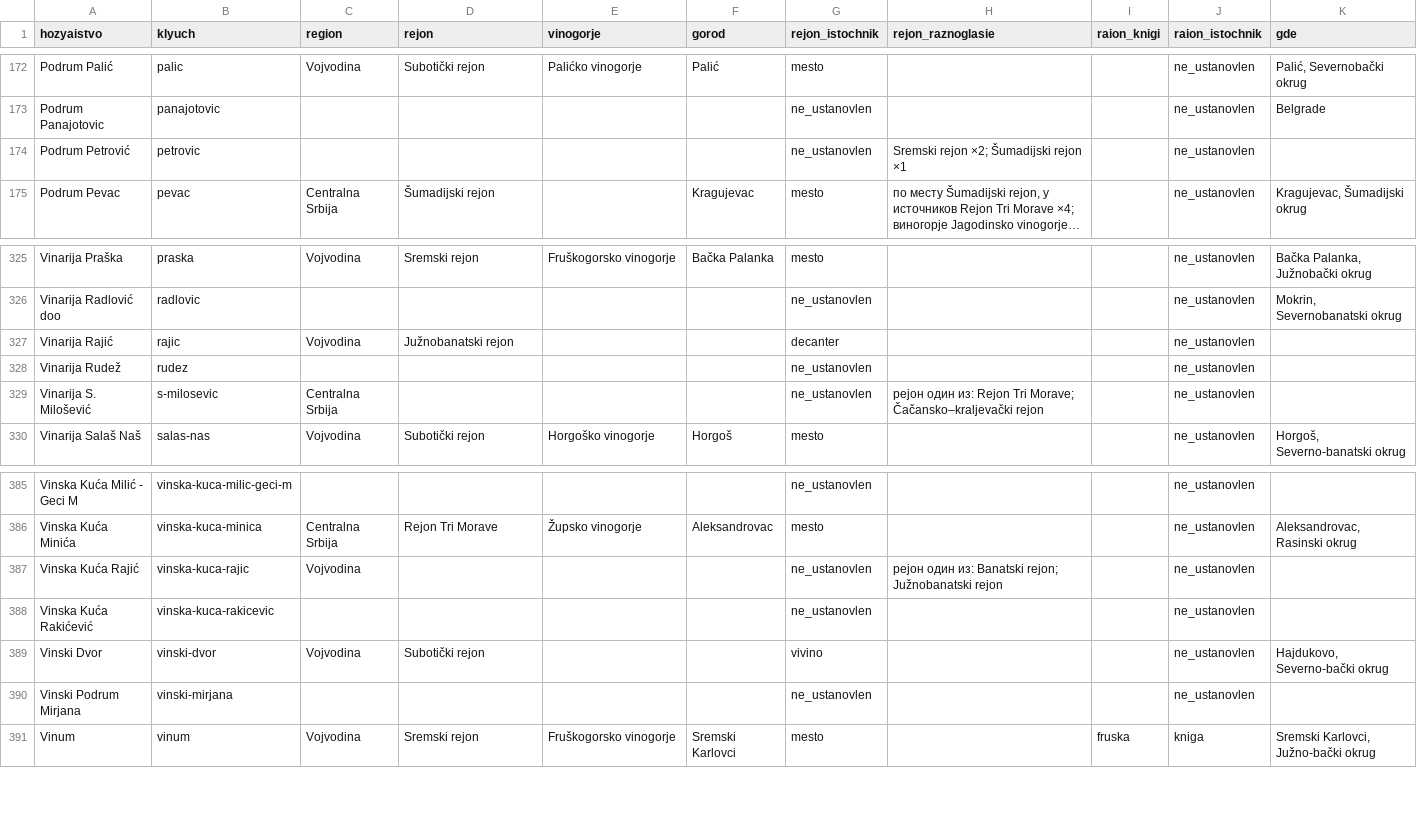
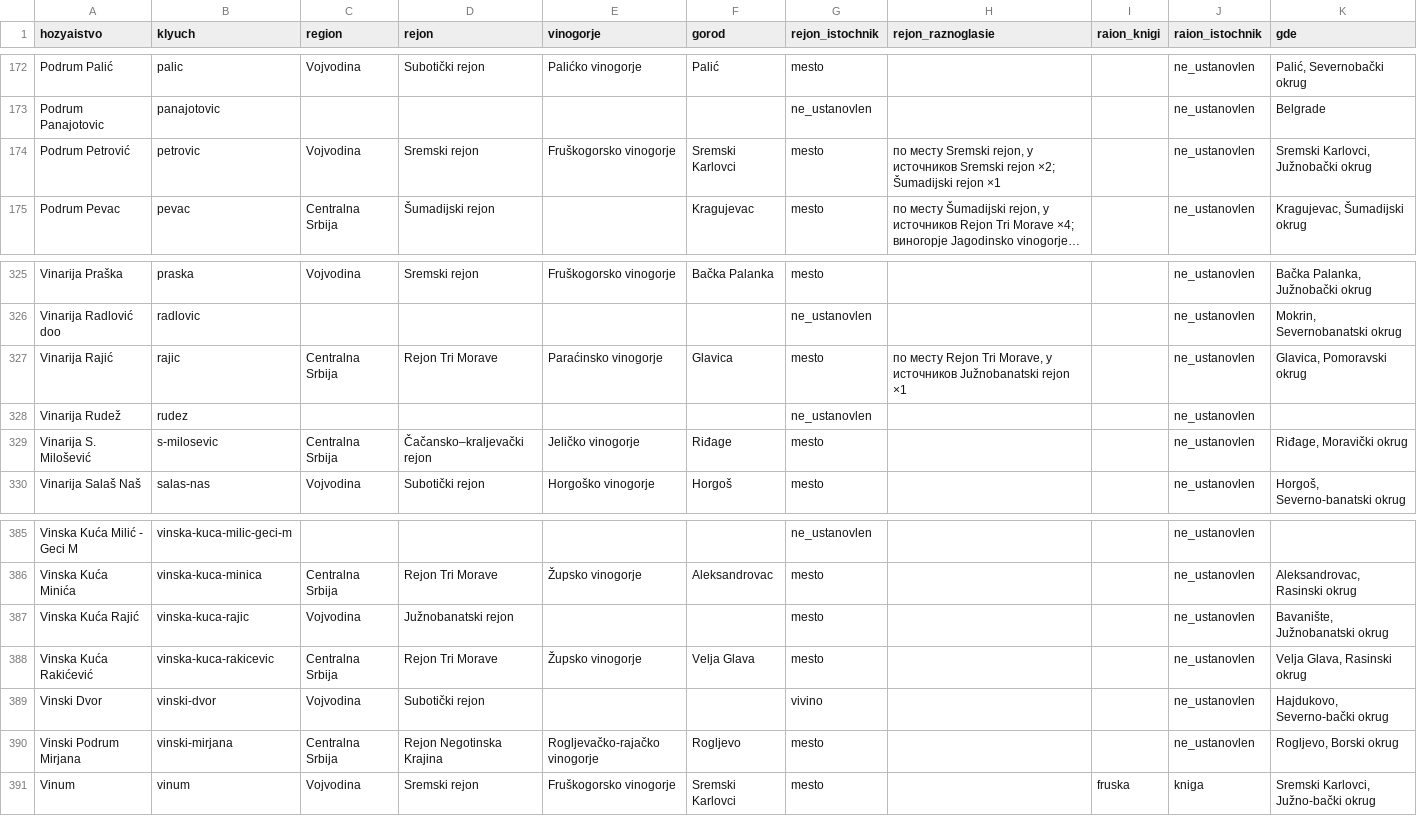
Before and after one commit to serbianwines/serbianwines.github.io, a CSV file: _rabota/rejtingi/hozyaistva.csv, drawn as a sheet; only a part is shown, gaps mark what is left out; long unchanged cells end in …; the diff covers the shown part only; the diff names each change by its address in the sheet, - before the commit and + after, or states it on an @@ line.

```diff
--- a/_rabota/rejtingi/hozyaistva.csv
+++ b/_rabota/rejtingi/hozyaistva.csv
-C174 (region): (empty)
+C174 (region): Vojvodina
-D174 (rejon): (empty)
+D174 (rejon): Sremski rejon
-E174 (vinogorje): (empty)
+E174 (vinogorje): Fruškogorsko vinogorje
-F174 (gorod): (empty)
+F174 (gorod): Sremski Karlovci
-G174 (rejon_istochnik): ne_ustanovlen
+G174 (rejon_istochnik): mesto
-H174 (rejon_raznoglasie): Sremski rejon…
+H174 (rejon_raznoglasie): по месту Sremski rejon, у источников Sremski rejon…
-K174 (gde): (empty)
+K174 (gde): Sremski Karlovci, Južnobački okrug
-C327 (region): Vojvodina
+C327 (region): Centralna Srbija
-D327 (rejon): Južnobanatski rejon
+D327 (rejon): Rejon Tri Morave
-E327 (vinogorje): (empty)
+E327 (vinogorje): Paraćinsko vinogorje
-F327 (gorod): (empty)
+F327 (gorod): Glavica
-G327 (rejon_istochnik): decanter
+G327 (rejon_istochnik): mesto
-H327 (rejon_raznoglasie): (empty)
+H327 (rejon_raznoglasie): по месту Rejon Tri Morave, у источников Južnobanatski rejon ×1
-K327 (gde): (empty)
+K327 (gde): Glavica, Pomoravski okrug
-D329 (rejon): (empty)
+D329 (rejon): Čačansko–kraljevački rejon
-E329 (vinogorje): (empty)
+E329 (vinogorje): Jeličko vinogorje
-F329 (gorod): (empty)
+F329 (gorod): Riđage
-G329 (rejon_istochnik): ne_ustanovlen
+G329 (rejon_istochnik): mesto
-H329 (rejon_raznoglasie): рејон один из: Rejon Tri Morave; Čačansko–kraljevački rejon
+H329 (rejon_raznoglasie): (empty)
-K329 (gde): (empty)
+K329 (gde): Riđage, Moravički okrug
-D387 (rejon): (empty)
+D387 (rejon): Južnobanatski rejon
-G387:G388 (rejon_istochnik): ne_ustanovlen
+G387:G388 (rejon_istochnik): mesto
-H387 (rejon_raznoglasie): рејон один из: Banatski rejon; Južnobanatski rejon
+H387 (rejon_raznoglasie): (empty)
-K387 (gde): (empty)
+K387 (gde): Bavanište, Južnobanatski okrug
-C388 (region): (empty)
+C388 (region): Centralna Srbija
-D388 (rejon): (empty)
+D388 (rejon): Rejon Tri Morave
-E388 (vinogorje): (empty)
+E388 (vinogorje): Župsko vinogorje
-F388 (gorod): (empty)
+F388 (gorod): Velja Glava
-K388 (gde): (empty)
+K388 (gde): Velja Glava, Rasinski okrug
-C390 (region): (empty)
+C390 (region): Centralna Srbija
-D390 (rejon): (empty)
+D390 (rejon): Rejon Negotinska Krajina
-E390 (vinogorje): (empty)
+E390 (vinogorje): Rogljevačko-rajačko vinogorje
-F390 (gorod): (empty)
+F390 (gorod): Rogljevo
-G390 (rejon_istochnik): ne_ustanovlen
+G390 (rejon_istochnik): mesto
-K390 (gde): (empty)
+K390 (gde): Rogljevo, Borski okrug
```
Also changed, not shown: 62 edited cells elsewhere in this file, 12 other files.
